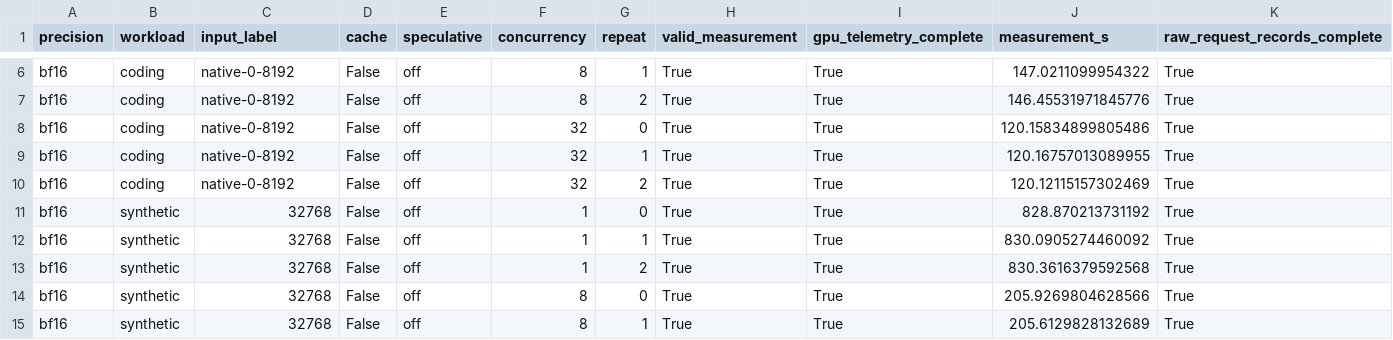
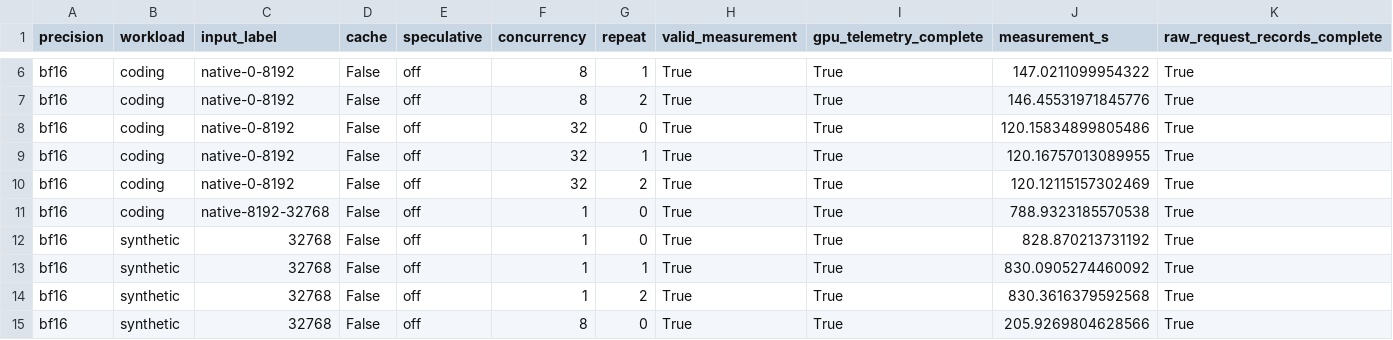
Before and after one commit to zhiyuanhubj/agent-benchmark-evals-20261019, a CSV file: evidence/muse_controlled_perf_20261028/detailed_rounds.csv, drawn as a sheet; only a part is shown, gaps mark what is left out; the shorter side is filled out with more unchanged rows; rows hold the shown columns only; the diff names each change by its address in the sheet, - before the commit and + after, or states it on an @@ line.

```diff
--- a/evidence/muse_controlled_perf_20261028/detailed_rounds.csv
+++ b/evidence/muse_controlled_perf_20261028/detailed_rounds.csv
+row 11: bf16 | coding | native-8192-32768 | False | off | 1 | 0 | True | True | 788.9323185570538 | True
```
Also changed, not shown: evidence/muse_controlled_perf_20261028/acceptance_matrix.csv, evidence/muse_controlled_perf_20261028/all_rounds.csv, 7 other files.
